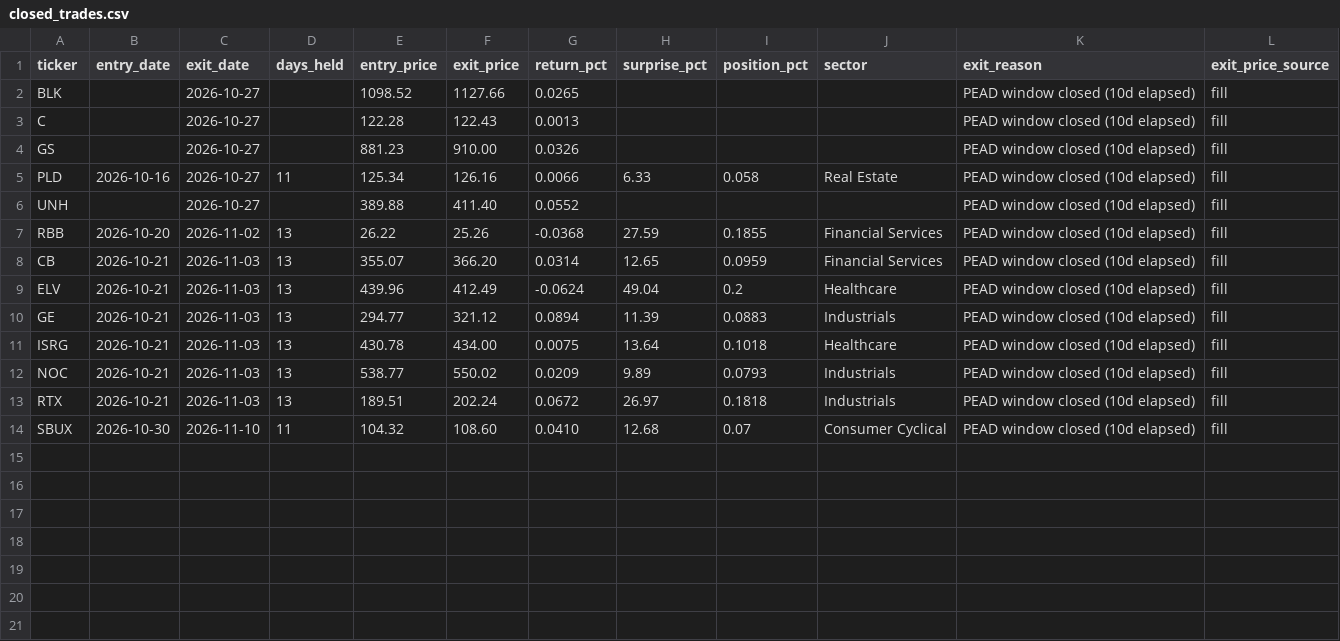
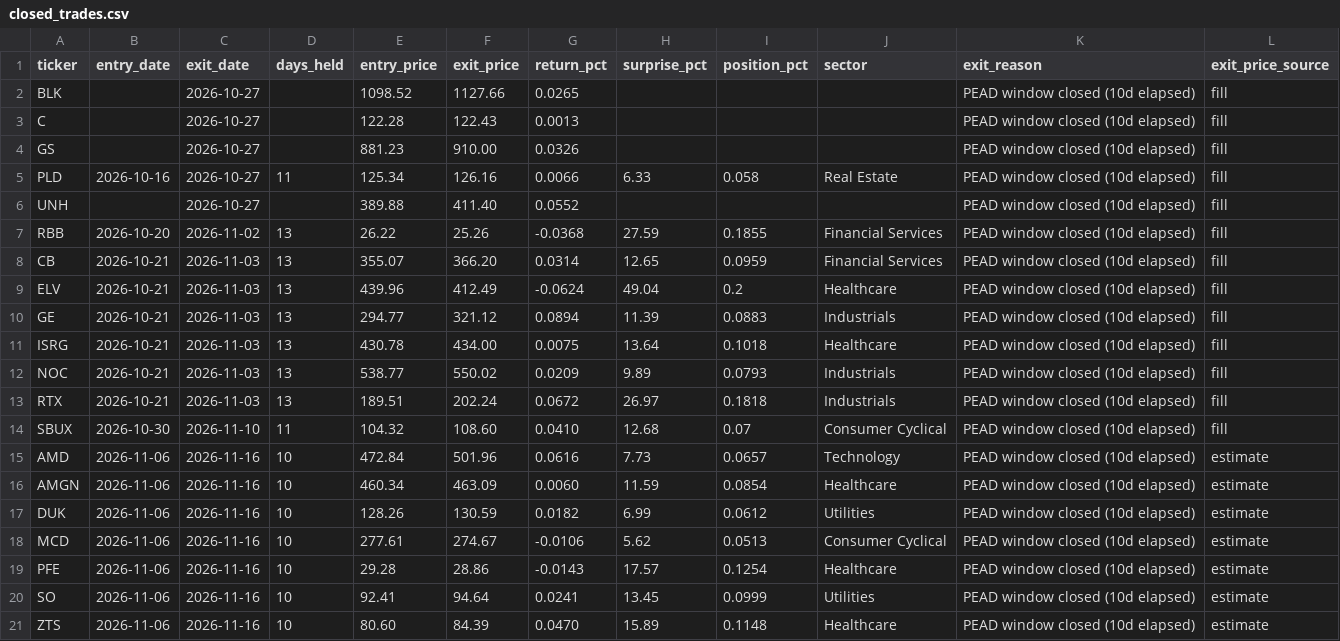
Before and after one commit to erikarbaiza/congress-trader, a CSV file: closed_trades.csv, drawn as a sheet.

```diff
--- a/closed_trades.csv
+++ b/closed_trades.csv
@@ -14 +14,8 @@ RTX,2026-10-21,2026-11-03,13,189.51,202.24,0.0672,26.97,0.1818,Industrials,PEAD
 SBUX,2026-10-30,2026-11-10,11,104.32,108.60,0.0410,12.68,0.07,Consumer Cyclical,PEAD window closed (10d elapsed),fill
+AMD,2026-11-06,2026-11-16,10,472.84,501.96,0.0616,7.73,0.0657,Technology,PEAD window closed (10d elapsed),estimate
+AMGN,2026-11-06,2026-11-16,10,460.34,463.09,0.0060,11.59,0.0854,Healthcare,PEAD window closed (10d elapsed),estimate
+DUK,2026-11-06,2026-11-16,10,128.26,130.59,0.0182,6.99,0.0612,Utilities,PEAD window closed (10d elapsed),estimate
+MCD,2026-11-06,2026-11-16,10,277.61,274.67,-0.0106,5.62,0.0513,Consumer Cyclical,PEAD window closed (10d elapsed),estimate
+PFE,2026-11-06,2026-11-16,10,29.28,28.86,-0.0143,17.57,0.1254,Healthcare,PEAD window closed (10d elapsed),estimate
+SO,2026-11-06,2026-11-16,10,92.41,94.64,0.0241,13.45,0.0999,Utilities,PEAD window closed (10d elapsed),estimate
+ZTS,2026-11-06,2026-11-16,10,80.60,84.39,0.0470,15.89,0.1148,Healthcare,PEAD window closed (10d elapsed),estimate
```
Also changed, not shown: results.csv, results_earnings.csv, 2 other files.
